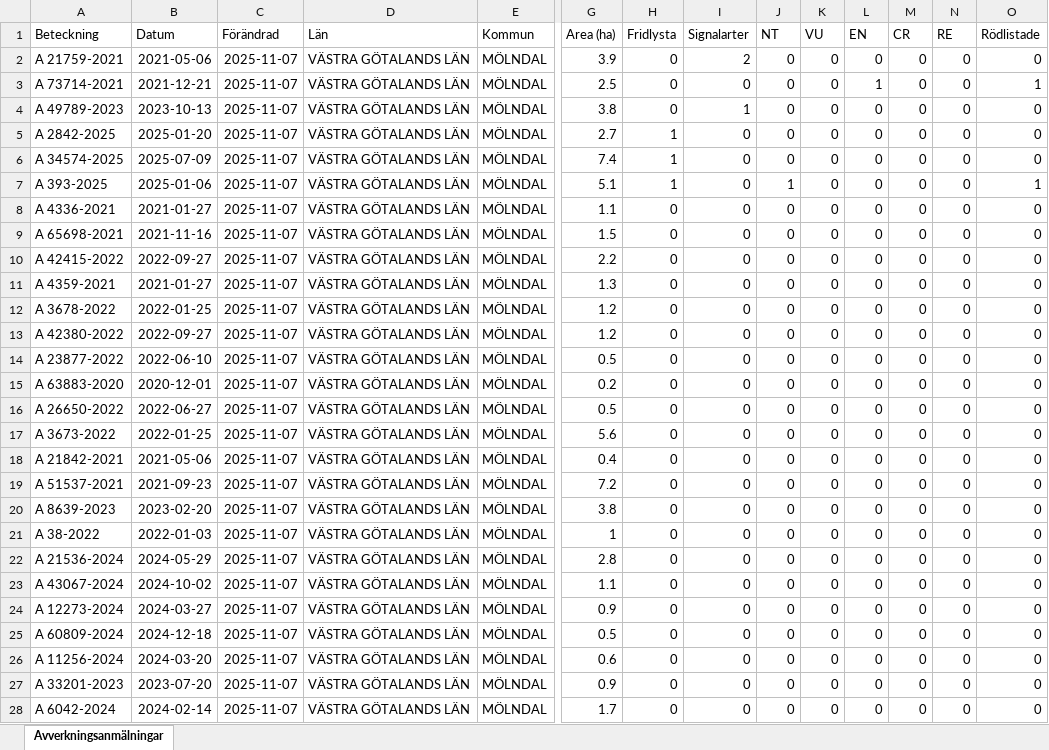
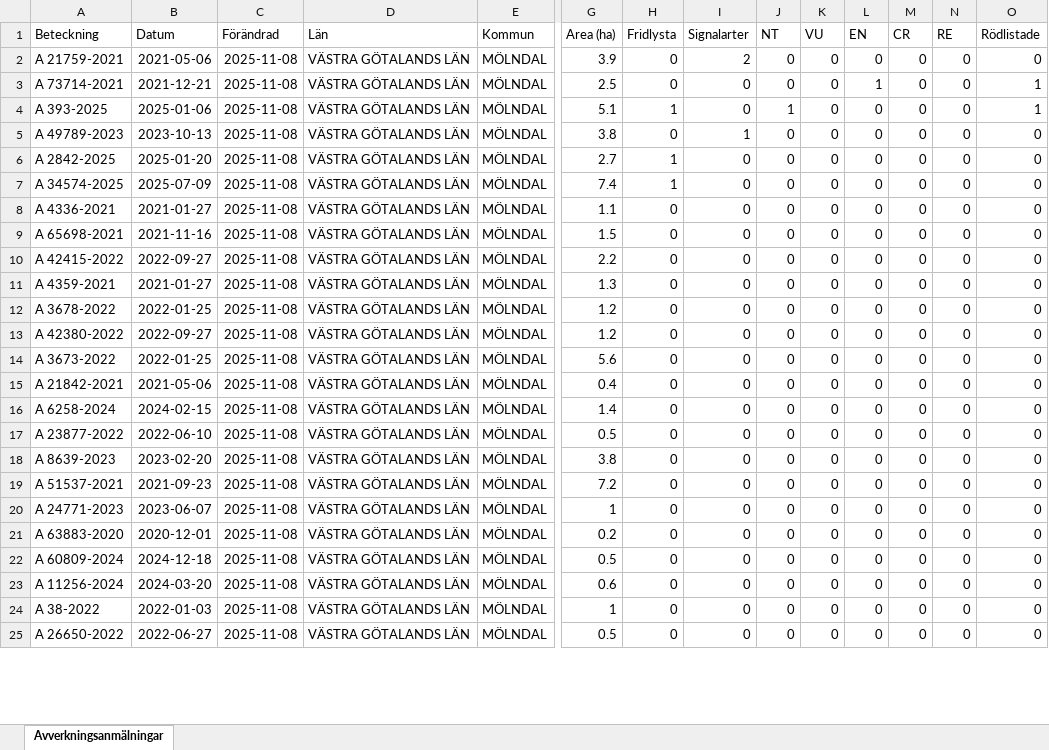
Before and after one commit to klasma/Logging_1481, an Excel workbook: Översikt MÖLNDAL.xlsx, sheet Avverkningsanmälningar, drawn as a sheet; only a part is shown, gaps mark what is left out; values as stored, in another font and other column widths than the file's, no borders; removed rows and columns are numbered as before the commit, all else as after; rows hold the shown columns only; the diff covers the shown part only; the diff names each change by its address in the sheet, - before the commit and + after, or states it on an @@ line.

```diff
--- a/Översikt MÖLNDAL.xlsx (sheet Avverkningsanmälningar)
+++ b/Översikt MÖLNDAL.xlsx (sheet Avverkningsanmälningar)
-C2:C3 (Förändrad): 2025-11-07
+C2:C3 (Förändrad): 2025-11-08
+row 4: A 393-2025 | 2025-01-06 | 2025-11-08 | VÄSTRA GÖTALANDS LÄN | MÖLNDAL | 5.1 | 1 | 0 | 1 | 0 | 0 | 0 | 0 | 1
-C5:C7 (Förändrad): 2025-11-07
+C5:C7 (Förändrad): 2025-11-08
-row 7: A 393-2025 | 2025-01-06 | 2025-11-07 | VÄSTRA GÖTALANDS LÄN | MÖLNDAL | 5.1 | 1 | 0 | 1 | 0 | 0 | 0 | 0 | 1
-C8:C13 (Förändrad): 2025-11-07
+C8:C13 (Förändrad): 2025-11-08
-row 14: A 23877-2022 | 2022-06-10 | 2025-11-07 | VÄSTRA GÖTALANDS LÄN | MÖLNDAL | 0.5 | 0 | 0 | 0 | 0 | 0 | 0 | 0 | 0
-row 15: A 63883-2020 | 2020-12-01 | 2025-11-07 | VÄSTRA GÖTALANDS LÄN | MÖLNDAL | 0.2 | 0 | 0 | 0 | 0 | 0 | 0 | 0 | 0
-row 16: A 26650-2022 | 2022-06-27 | 2025-11-07 | VÄSTRA GÖTALANDS LÄN | MÖLNDAL | 0.5 | 0 | 0 | 0 | 0 | 0 | 0 | 0 | 0
-C14:C15 (Förändrad): 2025-11-07
+C14:C15 (Förändrad): 2025-11-08
+row 16: A 6258-2024 | 2024-02-15 | 2025-11-08 | VÄSTRA GÖTALANDS LÄN | MÖLNDAL | 1.4 | 0 | 0 | 0 | 0 | 0 | 0 | 0 | 0
-A17 (Beteckning): A 51537-2021
+A17 (Beteckning): A 23877-2022
-B17 (Datum): 2021-09-23
+B17 (Datum): 2022-06-10
-C17:C21 (Förändrad): 2025-11-07
+C17:C21 (Förändrad): 2025-11-08
-G17 (Area (ha)): 7.2
+G17 (Area (ha)): 0.5
-A19 (Beteckning): A 38-2022
+A19 (Beteckning): A 51537-2021
-B19 (Datum): 2022-01-03
+B19 (Datum): 2021-09-23
-G19 (Area (ha)): 1
+G19 (Area (ha)): 7.2
-A20 (Beteckning): A 21536-2024
+A20 (Beteckning): A 24771-2023
-B20 (Datum): 2024-05-29
+B20 (Datum): 2023-06-07
-G20 (Area (ha)): 2.8
+G20 (Area (ha)): 1
-A21 (Beteckning): A 43067-2024
+A21 (Beteckning): A 63883-2020
-B21 (Datum): 2024-10-02
+B21 (Datum): 2020-12-01
-G21 (Area (ha)): 1.1
+G21 (Area (ha)): 0.2
-row 24: A 12273-2024 | 2024-03-27 | 2025-11-07 | VÄSTRA GÖTALANDS LÄN | MÖLNDAL | 0.9 | 0 | 0 | 0 | 0 | 0 | 0 | 0 | 0
-C22:C25 (Förändrad): 2025-11-07
+C22:C25 (Förändrad): 2025-11-08
-A24 (Beteckning): A 33201-2023
+A24 (Beteckning): A 38-2022
-B24 (Datum): 2023-07-20
+B24 (Datum): 2022-01-03
-G24 (Area (ha)): 0.9
+G24 (Area (ha)): 1
-A25 (Beteckning): A 6042-2024
+A25 (Beteckning): A 26650-2022
-B25 (Datum): 2024-02-14
+B25 (Datum): 2022-06-27
-G25 (Area (ha)): 1.7
+G25 (Area (ha)): 0.5
```
Also changed, not shown: 6 added rows, 3 removed rows and 48 edited cells elsewhere in this sheet, artfynd/A 21759-2021 artfynd.xlsx, artfynd/A 2842-2025 artfynd.xlsx, 31 other files.
